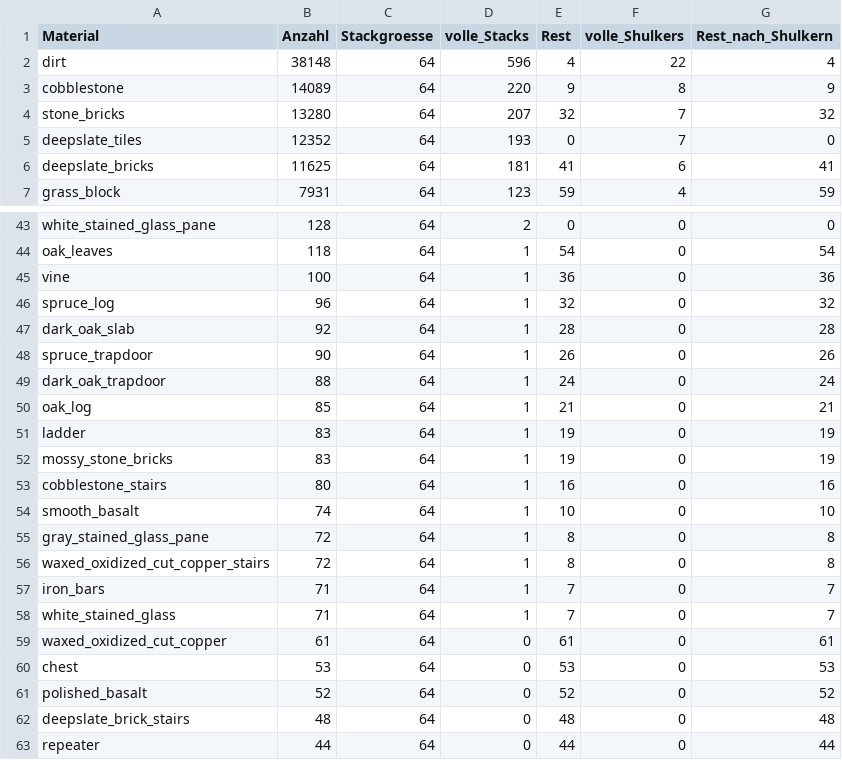
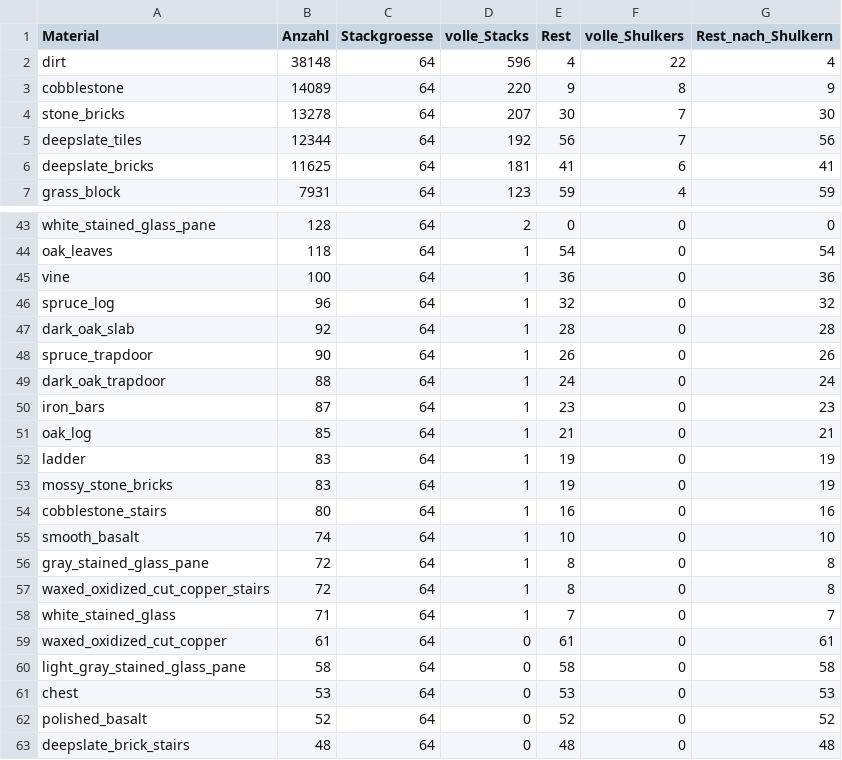
Before and after one commit to 00DerTechniker00/Blackthorn-Estate, a CSV file: materialbedarf.csv, drawn as a sheet; only a part is shown, gaps mark what is left out; the shorter side is filled out with more unchanged rows; the diff covers the shown part only.

```diff
--- a/materialbedarf.csv
+++ b/materialbedarf.csv
@@ -3,4 +3,4 @@ dirt;38148;64;596;4;22;4
 cobblestone;14089;64;220;9;8;9
-stone_bricks;13280;64;207;32;7;32
-deepslate_tiles;12352;64;193;0;7;0
+stone_bricks;13278;64;207;30;7;30
+deepslate_tiles;12344;64;192;56;7;56
 deepslate_bricks;11625;64;181;41;6;41
@@ -49,2 +49,3 @@ spruce_trapdoor;90;64;1;26;0;26
 dark_oak_trapdoor;88;64;1;24;0;24
+iron_bars;87;64;1;23;0;23
 oak_log;85;64;1;21;0;21
@@ -56,5 +57,5 @@ gray_stained_glass_pane;72;64;1;8;0;8
 waxed_oxidized_cut_copper_stairs;72;64;1;8;0;8
-iron_bars;71;64;1;7;0;7
 white_stained_glass;71;64;1;7;0;7
 waxed_oxidized_cut_copper;61;64;0;61;0;61
+light_gray_stained_glass_pane;58;64;0;58;0;58
 chest;53;64;0;53;0;53
```
Also changed, not shown: 4 added rows, 4 removed rows and 6 edited cells elsewhere in this file, materialbedarf_baugruppen.csv, 29 other files.
